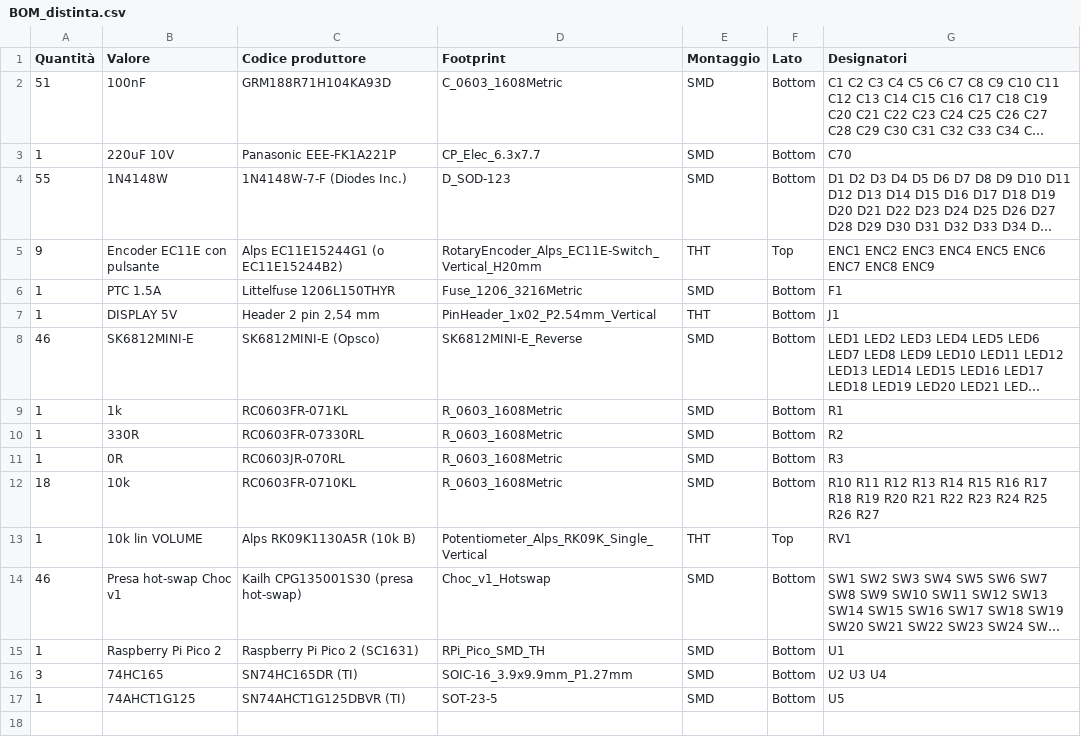
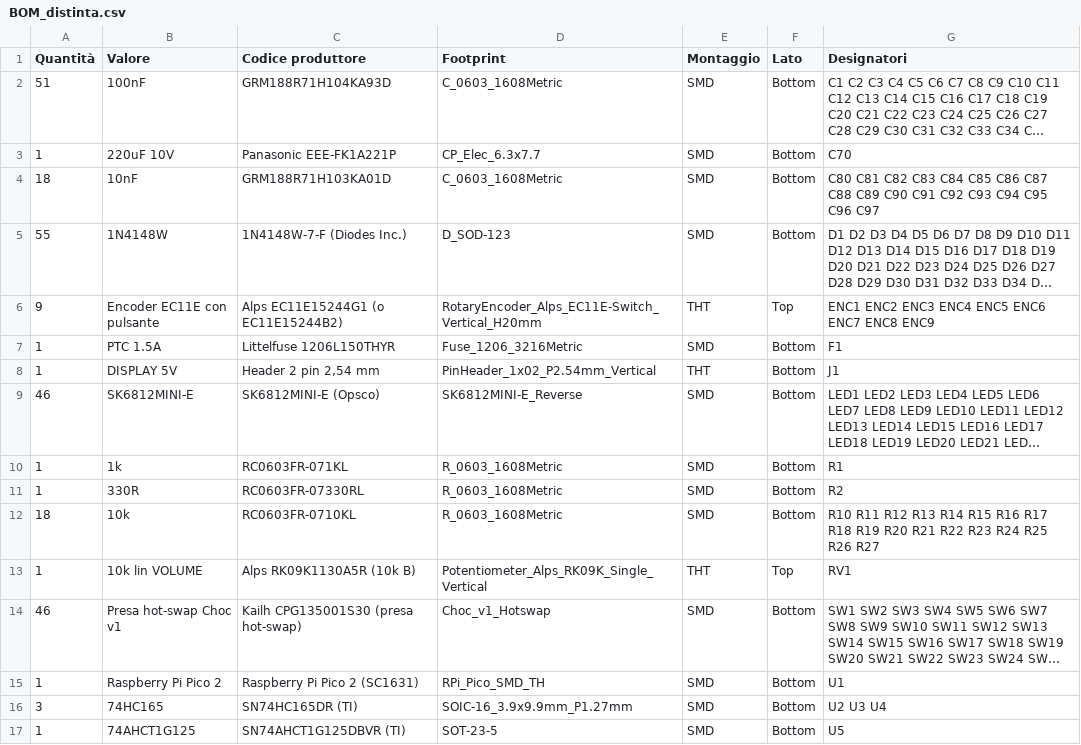
Before and after one commit to audiouser69-commits/Drummatic, a CSV file: hardware/circuito/BOM_distinta.csv, drawn as a sheet; long unchanged cells end in …; removed rows and columns are numbered as before the commit, all else as after; the diff names each change by its address in the sheet, - before the commit and + after, or states it on an @@ line.

```diff
--- a/hardware/circuito/BOM_distinta.csv
+++ b/hardware/circuito/BOM_distinta.csv
+row 4: 18 | 10nF | GRM188R71H103KA01D | C_0603_1608Metric | SMD | Bottom | C80 C81 C82 C83 C84 C85 C86 C87 C88 C89 C90 C91 C92 C93 C94 C95 C96 C97
-row 11: 1 | 0R | RC0603JR-070RL | R_0603_1608Metric | SMD | Bottom | R3
```
Also changed, not shown: hardware/circuito/CPL_posizionamento.csv, 30 other files.
